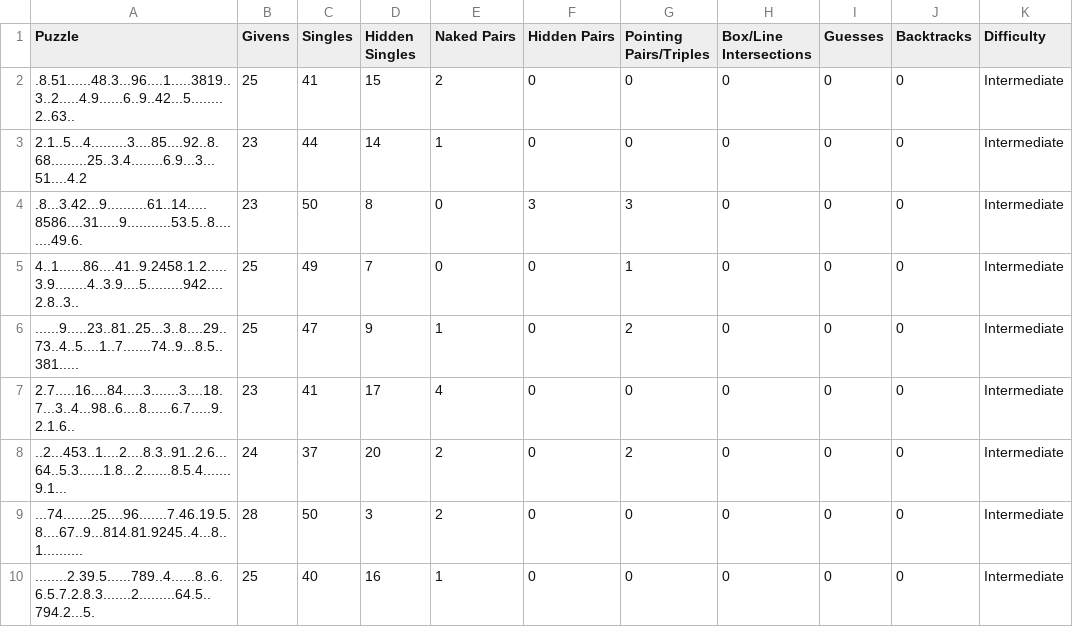
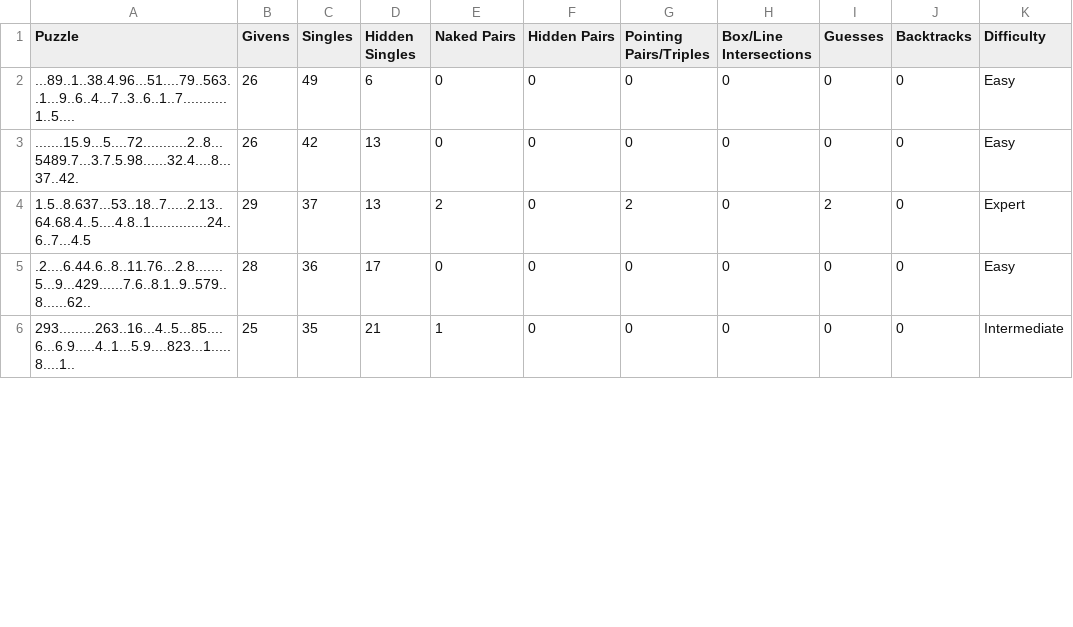
Before and after one commit to davidstap/sat_ml_sudoku, a CSV file: data/sudokus.csv, drawn as a sheet; only a part is shown; the diff covers the shown part only.

```diff
--- a/data/sudokus.csv
+++ b/data/sudokus.csv
@@ -1,10 +1,6 @@
 Puzzle,Givens,Singles,Hidden Singles,Naked Pairs,Hidden Pairs,Pointing Pairs/Triples,Box/Line Intersections,Guesses,Backtracks,Difficulty
-.8.51......48.3...96....1.....3819..3..2.....4.9......6..9..42...5........2..63..,25,41,15,2,0,0,0,0,0,Intermediate,
-2.1..5...4.........3....85....92..8.68.........25..3.4........6.9...3...51....4.2,23,44,14,1,0,0,0,0,0,Intermediate,
-.8...3.42...9..........61..14.....8586....31.....9...........53.5..8........49.6.,23,50,8,0,3,3,0,0,0,Intermediate,
-4..1......86....41..9.2458.1.2.....3.9........4..3.9....5.........942....2.8..3..,25,49,7,0,0,1,0,0,0,Intermediate,
-......9.....23..81..25...3..8....29..73..4..5....1..7.......74..9...8.5..381.....,25,47,9,1,0,2,0,0,0,Intermediate,
-2.7.....16....84.....3.......3....18.7...3..4...98..6....8......6.7.....9.2.1.6..,23,41,17,4,0,0,0,0,0,Intermediate,
-..2...453..1....2....8.3..91..2.6...64..5.3......1.8...2.......8.5.4.......9.1...,24,37,20,2,0,2,0,0,0,Intermediate,
-...74.......25....96.......7.46.19.5.8....67..9...814.81.9245..4...8..1..........,28,50,3,2,0,0,0,0,0,Intermediate,
-........2.39.5......789..4......8..6.6.5.7.2.8.3.......2.........64.5..794.2...5.,25,40,16,1,0,0,0,0,0,Intermediate,
+...89..1..38.4.96...51....79..563..1...9..6..4...7..3..6..1..7...........1..5....,26,49,6,0,0,0,0,0,0,Easy,
+.......15.9...5....72...........2..8...5489.7...3.7.5.98......32.4....8...37..42.,26,42,13,0,0,0,0,0,0,Easy,
+1.5..8.637...53..18..7.....2.13..64.68.4..5....4.8..1..............24..6..7...4.5,29,37,13,2,0,2,0,2,0,Expert,
+.2....6.44.6..8..11.76...2.8.......5...9...429......7.6..8.1..9..579..8......62..,28,36,17,0,0,0,0,0,0,Easy,
+293.........263..16...4..5...85....6...6.9.....4..1...5.9....823...1.....8....1..,25,35,21,1,0,0,0,0,0,Intermediate,
```
Also changed, not shown: 8 added rows and 5 edited cells elsewhere in this file, 5 other files.
